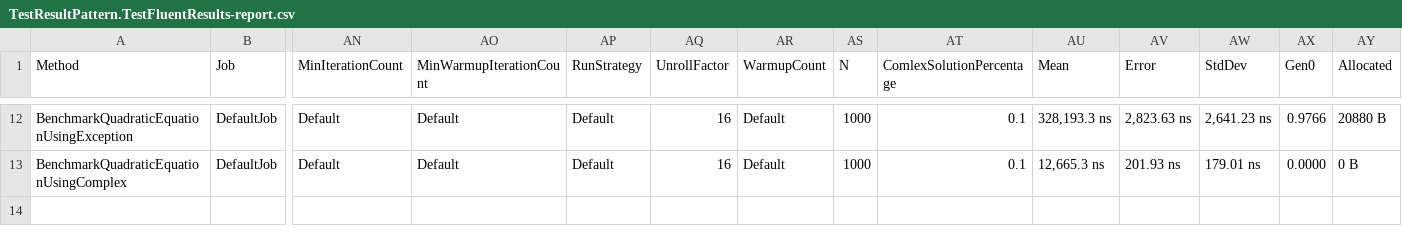
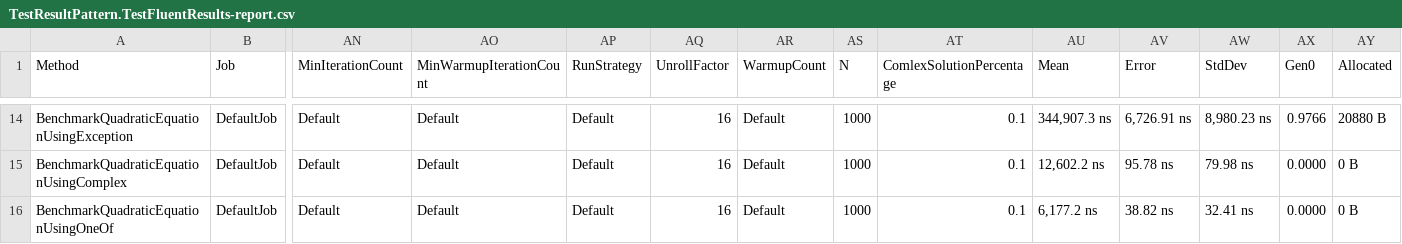
Before and after one commit to hjrb/TestResultPattern, a CSV file: TestResultPattern/BenchmarkDotNet.Artifacts/results/TestResultPattern.TestFluentResults-report.csv, drawn as a sheet; only a part is shown, gaps mark what is left out; addresses are those after the commit; rows hold the shown columns only; the diff covers the shown part only; the diff names each change by its address in the sheet, - before the commit and + after, or states it on an @@ line.

```diff
--- a/TestResultPattern/BenchmarkDotNet.Artifacts/results/TestResultPattern.TestFluentResults-report.csv
+++ b/TestResultPattern/BenchmarkDotNet.Artifacts/results/TestResultPattern.TestFluentResults-report.csv
-AU14 (Mean): 328,193.3 ns
+AU14 (Mean): 344,907.3 ns
-AV14 (Error): 2,823.63 ns
+AV14 (Error): 6,726.91 ns
-AW14 (StdDev): 2,641.23 ns
+AW14 (StdDev): 8,980.23 ns
-AU15 (Mean): 12,665.3 ns
+AU15 (Mean): 12,602.2 ns
-AV15 (Error): 201.93 ns
+AV15 (Error): 95.78 ns
-AW15 (StdDev): 179.01 ns
+AW15 (StdDev): 79.98 ns
+row 16: BenchmarkQuadraticEquationUsingOneOf | DefaultJob | Default | Default | Default | 16 | Default | 1000 | 0.1 | 6,177.2 ns | 38.82 ns | 32.41 ns | 0.0000 | 0 B
```
Also changed, not shown: 2 added rows and 30 edited cells elsewhere in this file, 3 other files.
